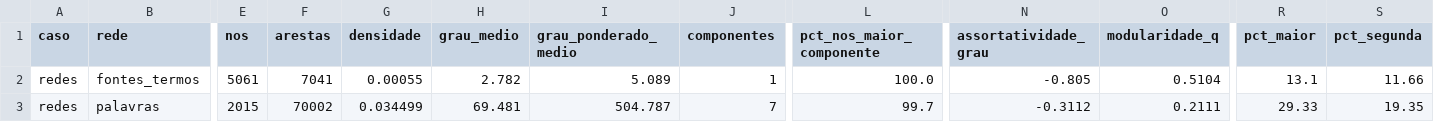
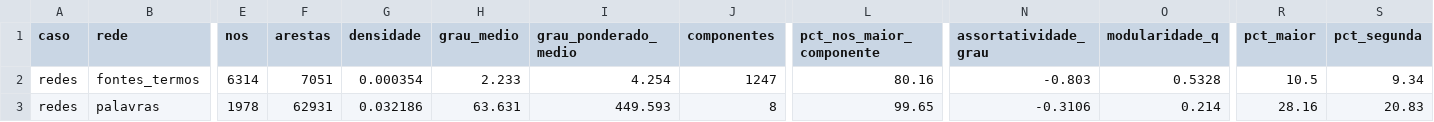
Before and after one commit to WandersonH/canetas-emagrecedoras, a CSV file: data/redes/estatisticas_redes.csv, drawn as a sheet; only a part is shown, gaps mark what is left out; the diff covers the shown part only; the diff names each change by its address in the sheet, - before the commit and + after, or states it on an @@ line.

```diff
--- a/data/redes/estatisticas_redes.csv
+++ b/data/redes/estatisticas_redes.csv
-E2 (nos): 5061
+E2 (nos): 6314
-F2 (arestas): 7041
+F2 (arestas): 7051
-G2 (densidade): 0.00055
+G2 (densidade): 0.000354
-H2 (grau_medio): 2.782
+H2 (grau_medio): 2.233
-I2 (grau_ponderado_medio): 5.089
+I2 (grau_ponderado_medio): 4.254
-J2 (componentes): 1
+J2 (componentes): 1247
-L2 (pct_nos_maior_componente): 100.0
+L2 (pct_nos_maior_componente): 80.16
-N2 (assortatividade_grau): -0.805
+N2 (assortatividade_grau): -0.803
-O2 (modularidade_q): 0.5104
+O2 (modularidade_q): 0.5328
-R2 (pct_maior): 13.1
+R2 (pct_maior): 10.5
-S2 (pct_segunda): 11.66
+S2 (pct_segunda): 9.34
-E3 (nos): 2015
+E3 (nos): 1978
-F3 (arestas): 70002
+F3 (arestas): 62931
-G3 (densidade): 0.034499
+G3 (densidade): 0.032186
-H3 (grau_medio): 69.481
+H3 (grau_medio): 63.631
-I3 (grau_ponderado_medio): 504.787
+I3 (grau_ponderado_medio): 449.593
-J3 (componentes): 7
+J3 (componentes): 8
-L3 (pct_nos_maior_componente): 99.7
+L3 (pct_nos_maior_componente): 99.65
-N3 (assortatividade_grau): -0.3112
+N3 (assortatividade_grau): -0.3106
-O3 (modularidade_q): 0.2111
+O3 (modularidade_q): 0.214
-R3 (pct_maior): 29.33
+R3 (pct_maior): 28.16
-S3 (pct_segunda): 19.35
+S3 (pct_segunda): 20.83
```
Also changed, not shown: 19 edited cells elsewhere in this file, data/redes/centralidades_redes.csv, data/redes/comunidades_redes.csv, 10 other files.
